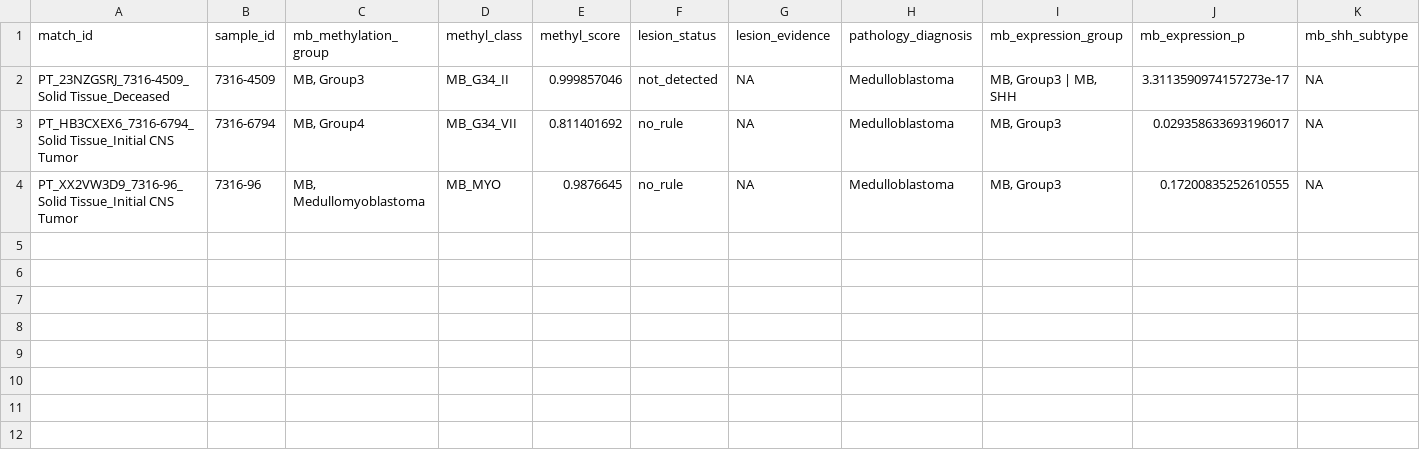
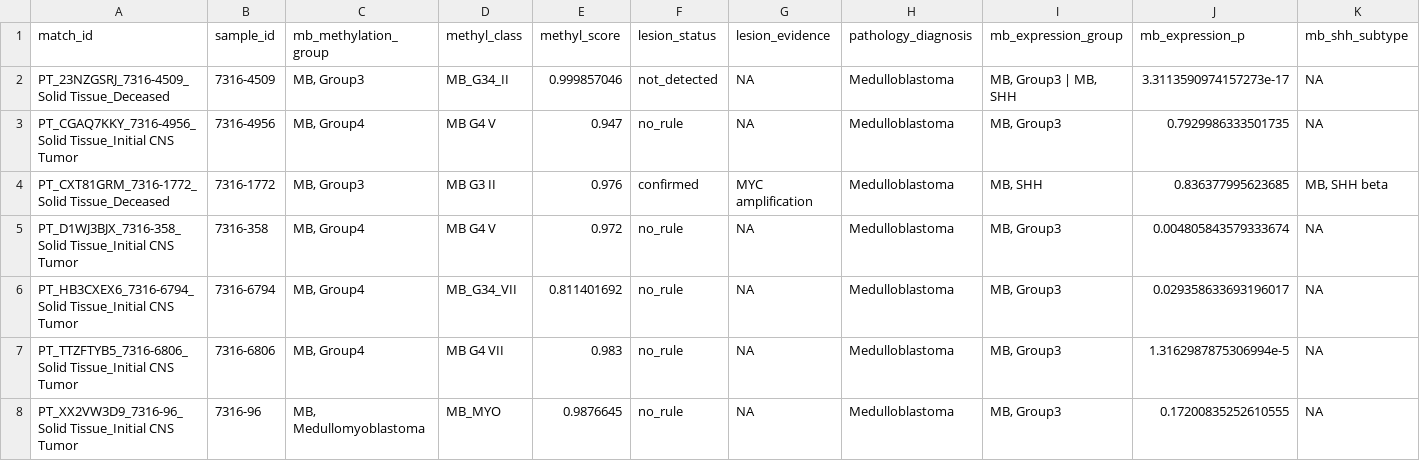
Before and after one commit to rokitalab/OpenPedCan-Project-CNH, a TSV file: analyses/molecular-subtyping-CNS/results/mb_discordant.tsv, drawn as a sheet; only a part is shown; rows hold the shown columns only; the diff names each change by its address in the sheet, - before the commit and + after, or states it on an @@ line.

```diff
--- a/analyses/molecular-subtyping-CNS/results/mb_discordant.tsv
+++ b/analyses/molecular-subtyping-CNS/results/mb_discordant.tsv
+row 3: PT_CGAQ7KKY_7316-4956_Solid Tissue_Initial CNS Tumor | 7316-4956 | MB, Group4 | MB G4 V | 0.947 | no_rule | NA | Medulloblastoma | MB, Group3 | 0.7929986333501735 | NA
+row 4: PT_CXT81GRM_7316-1772_Solid Tissue_Deceased | 7316-1772 | MB, Group3 | MB G3 II | 0.976 | confirmed | MYC amplification | Medulloblastoma | MB, SHH | 0.836377995623685 | MB, SHH beta
+row 5: PT_D1WJ3BJX_7316-358_Solid Tissue_Initial CNS Tumor | 7316-358 | MB, Group4 | MB G4 V | 0.972 | no_rule | NA | Medulloblastoma | MB, Group3 | 0.004805843579333674 | NA
+row 7: PT_TTZFTYB5_7316-6806_Solid Tissue_Initial CNS Tumor | 7316-6806 | MB, Group4 | MB G4 VII | 0.983 | no_rule | NA | Medulloblastoma | MB, Group3 | 1.3162987875306994e-5 | NA
```
Also changed, not shown: analyses/molecular-subtyping-CNS/results/lesion_negative_hgg.tsv, analyses/molecular-subtyping-CNS/results/mb_validation.tsv, 12 other files.
